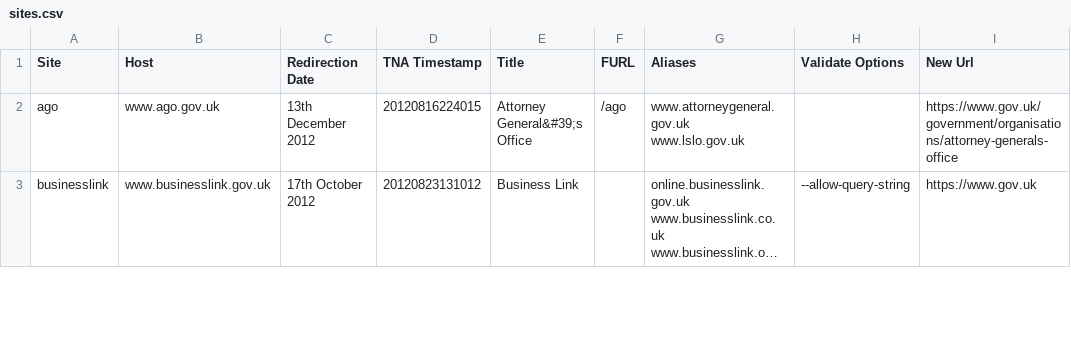
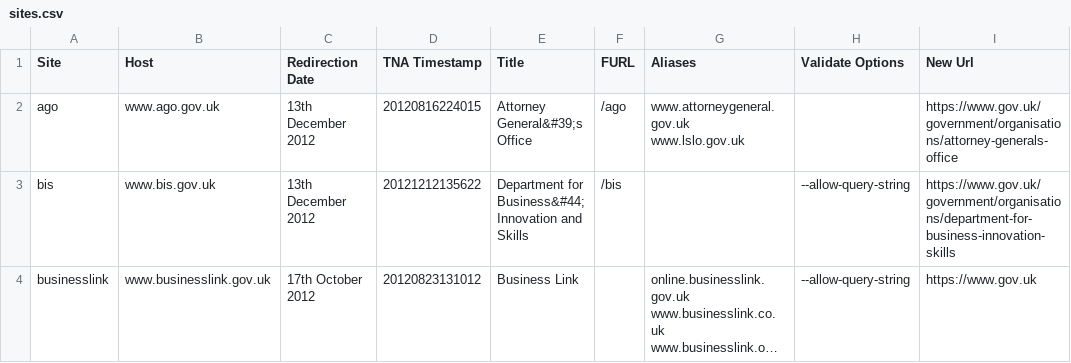
Before and after one commit to alphagov/transition-config, a CSV file: data/sites.csv, drawn as a sheet; only a part is shown; long unchanged cells end in …; the diff covers the shown part only; the diff names each change by its address in the sheet, - before the commit and + after, or states it on an @@ line.

```diff
--- a/data/sites.csv
+++ b/data/sites.csv
+row 3: bis | www.bis.gov.uk | 13th December 2012 | 20121212135622 | Department for Business&#44; Innovation and Skills | /bis |  | --allow-query-string | https://www.gov.uk/government/organisations/department-for-business-innovation-skills
```
Also changed, not shown: 2 added rows and 2 edited cells elsewhere in this file, data/mappings/bis.csv, data/mappings/fco.csv, 5 other files.
